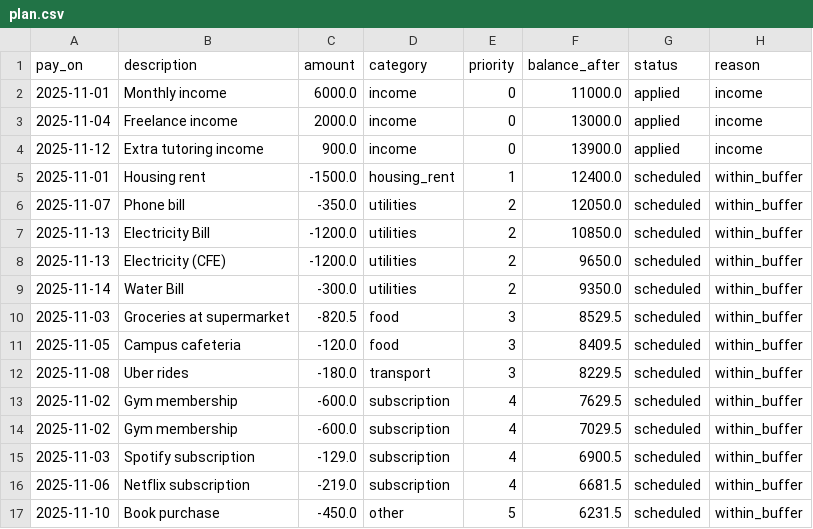
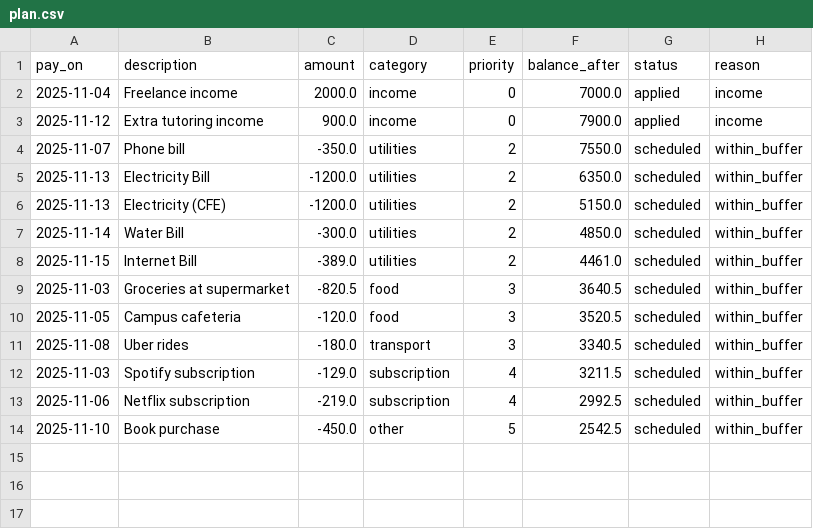
Before and after one commit to CMancillas/StudentCashFlow, a CSV file: outputs/plan.csv, drawn as a sheet.

```diff
--- a/outputs/plan.csv
+++ b/outputs/plan.csv
@@ -1,17 +1,14 @@
 pay_on,description,amount,category,priority,balance_after,status,reason
-2025-11-01,Monthly income,6000.0,income,0,11000.0,applied,income
-2025-11-04,Freelance income,2000.0,income,0,13000.0,applied,income
-2025-11-12,Extra tutoring income,900.0,income,0,13900.0,applied,income
-2025-11-01,Housing rent,-1500.0,housing_rent,1,12400.0,scheduled,within_buffer
-2025-11-07,Phone bill,-350.0,utilities,2,12050.0,scheduled,within_buffer
-2025-11-13,Electricity Bill,-1200.0,utilities,2,10850.0,scheduled,within_buffer
-2025-11-13,Electricity (CFE),-1200.0,utilities,2,9650.0,scheduled,within_buffer
-2025-11-14,Water Bill,-300.0,utilities,2,9350.0,scheduled,within_buffer
-2025-11-03,Groceries at supermarket,-820.5,food,3,8529.5,scheduled,within_buffer
-2025-11-05,Campus cafeteria,-120.0,food,3,8409.5,scheduled,within_buffer
-2025-11-08,Uber rides,-180.0,transport,3,8229.5,scheduled,within_buffer
-2025-11-02,Gym membership,-600.0,subscription,4,7629.5,scheduled,within_buffer
-2025-11-02,Gym membership,-600.0,subscription,4,7029.5,scheduled,within_buffer
-2025-11-03,Spotify subscription,-129.0,subscription,4,6900.5,scheduled,within_buffer
-2025-11-06,Netflix subscription,-219.0,subscription,4,6681.5,scheduled,within_buffer
-2025-11-10,Book purchase,-450.0,other,5,6231.5,scheduled,within_buffer
+2025-11-04,Freelance income,2000.0,income,0,7000.0,applied,income
+2025-11-12,Extra tutoring income,900.0,income,0,7900.0,applied,income
+2025-11-07,Phone bill,-350.0,utilities,2,7550.0,scheduled,within_buffer
+2025-11-13,Electricity Bill,-1200.0,utilities,2,6350.0,scheduled,within_buffer
+2025-11-13,Electricity (CFE),-1200.0,utilities,2,5150.0,scheduled,within_buffer
+2025-11-14,Water Bill,-300.0,utilities,2,4850.0,scheduled,within_buffer
+2025-11-15,Internet Bill,-389.0,utilities,2,4461.0,scheduled,within_buffer
+2025-11-03,Groceries at supermarket,-820.5,food,3,3640.5,scheduled,within_buffer
+2025-11-05,Campus cafeteria,-120.0,food,3,3520.5,scheduled,within_buffer
+2025-11-08,Uber rides,-180.0,transport,3,3340.5,scheduled,within_buffer
+2025-11-03,Spotify subscription,-129.0,subscription,4,3211.5,scheduled,within_buffer
+2025-11-06,Netflix subscription,-219.0,subscription,4,2992.5,scheduled,within_buffer
+2025-11-10,Book purchase,-450.0,other,5,2542.5,scheduled,within_buffer
```
Also changed, not shown: outputs/forecast.csv, 2 other files.
